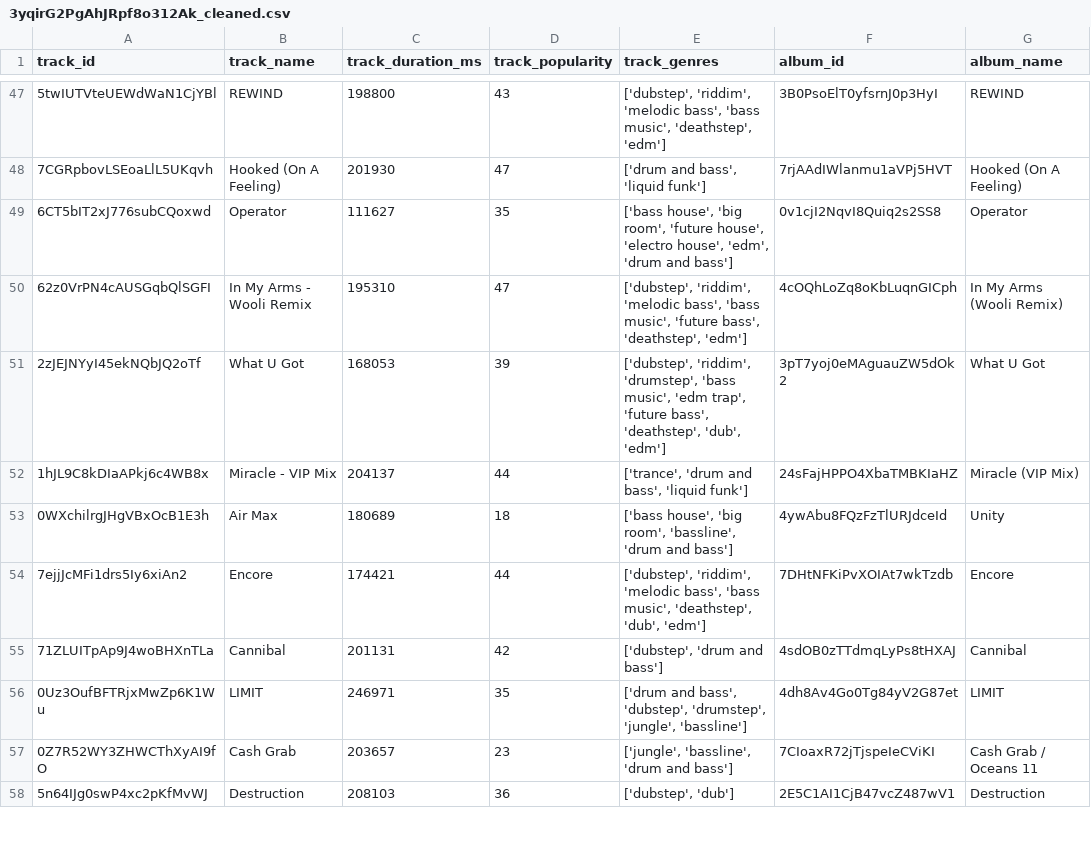
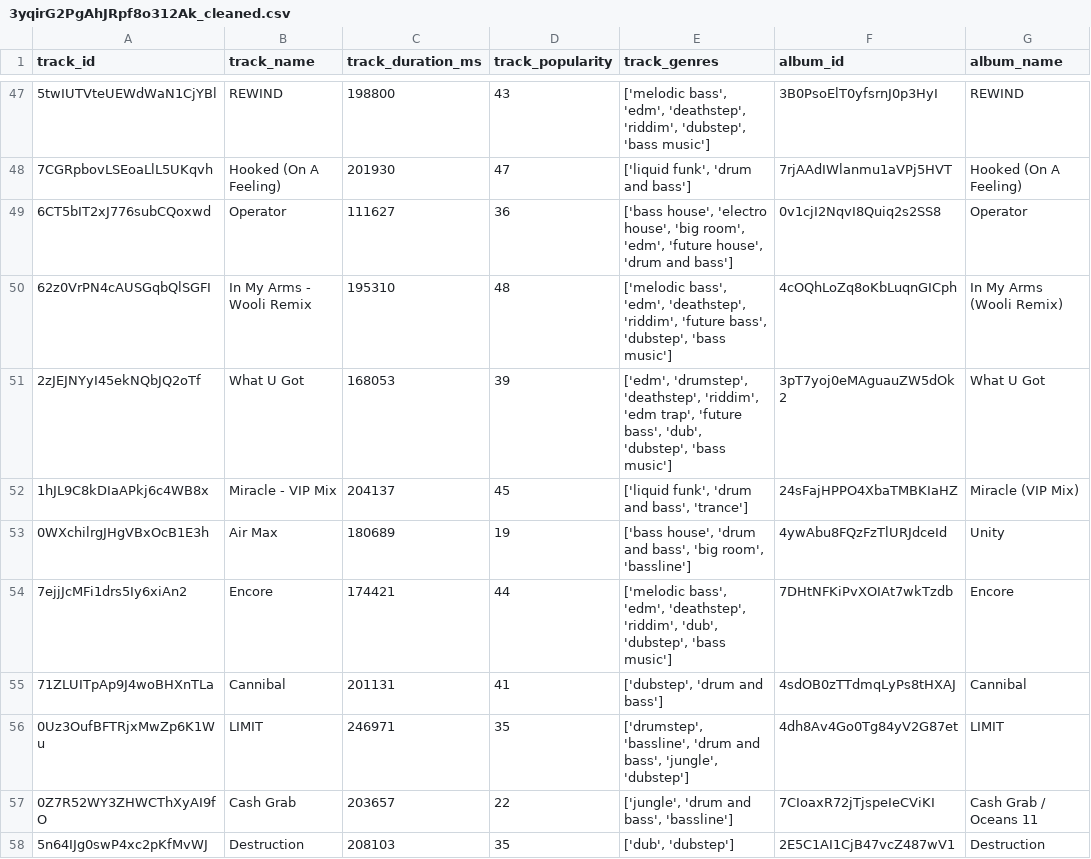
Before and after one commit to jiminRolandSong/Spotify-Playlist-Analyzer, a CSV file: playlist_analyzer/webData/3yqirG2PgAhJRpf8o312Ak_cleaned.csv, drawn as a sheet; only a part is shown, gaps mark what is left out; the diff covers the shown part only; the diff names each change by its address in the sheet, - before the commit and + after, or states it on an @@ line.

```diff
--- a/playlist_analyzer/webData/3yqirG2PgAhJRpf8o312Ak_cleaned.csv
+++ b/playlist_analyzer/webData/3yqirG2PgAhJRpf8o312Ak_cleaned.csv
-E47 (track_genres): ['dubstep', 'riddim', 'melodic bass', 'bass music', 'deathstep', 'edm']
+E47 (track_genres): ['melodic bass', 'edm', 'deathstep', 'riddim', 'dubstep', 'bass music']
-E48 (track_genres): ['drum and bass', 'liquid funk']
+E48 (track_genres): ['liquid funk', 'drum and bass']
-D49 (track_popularity): 35
+D49 (track_popularity): 36
-E49 (track_genres): ['bass house', 'big room', 'future house', 'electro house', 'edm', 'drum and…
+E49 (track_genres): ['bass house', 'electro house', 'big room', 'edm', 'future house', 'drum and…
-D50 (track_popularity): 47
+D50 (track_popularity): 48
-E50 (track_genres): ['dubstep', 'riddim', 'melodic bass', 'bass music', 'future bass', 'deathstep', 'edm']
+E50 (track_genres): ['melodic bass', 'edm', 'deathstep', 'riddim', 'future bass', 'dubstep', 'bass music']
-E51 (track_genres): ['dubstep', 'riddim', 'drumstep', 'bass music', 'edm trap', 'future bass', 'deathstep', 'dub', 'edm']
+E51 (track_genres): ['edm', 'drumstep', 'deathstep', 'riddim', 'edm trap', 'future bass', 'dub', 'dubstep', 'bass music']
-D52 (track_popularity): 44
+D52 (track_popularity): 45
-E52 (track_genres): ['trance', 'drum and bass', 'liquid funk']
+E52 (track_genres): ['liquid funk', 'drum and bass', 'trance']
-D53 (track_popularity): 18
+D53 (track_popularity): 19
-E53 (track_genres): ['bass house', 'big room', 'bassline', 'drum and bass']
+E53 (track_genres): ['bass house', 'drum and bass', 'big room', 'bassline']
-E54 (track_genres): ['dubstep', 'riddim', 'melodic bass', 'bass music', 'deathstep', 'dub', 'edm']
+E54 (track_genres): ['melodic bass', 'edm', 'deathstep', 'riddim', 'dub', 'dubstep', 'bass music']
-D55 (track_popularity): 42
+D55 (track_popularity): 41
-E56 (track_genres): ['drum and bass', 'dubstep', 'drumstep', 'jungle', 'bassline']
+E56 (track_genres): ['drumstep', 'bassline', 'drum and bass', 'jungle', 'dubstep']
-D57 (track_popularity): 23
+D57 (track_popularity): 22
-E57 (track_genres): ['jungle', 'bassline', 'drum and bass']
+E57 (track_genres): ['jungle', 'drum and bass', 'bassline']
-D58 (track_popularity): 36
+D58 (track_popularity): 35
-E58 (track_genres): ['dubstep', 'dub']
+E58 (track_genres): ['dub', 'dubstep']
```
Also changed, not shown: 125 edited cells elsewhere in this file, data/cleaned_playlist_data.csv, data/raw_playlist_data.csv, 15 other files.
